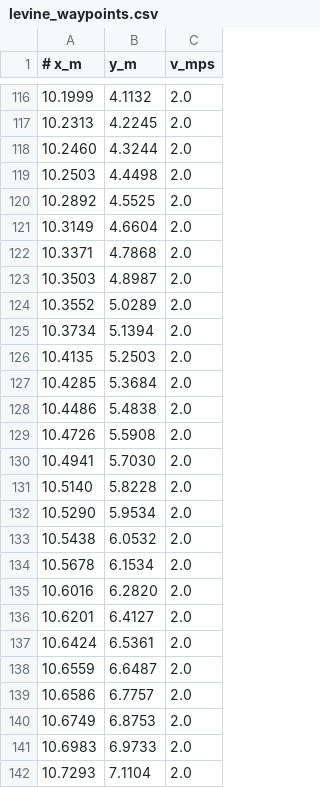
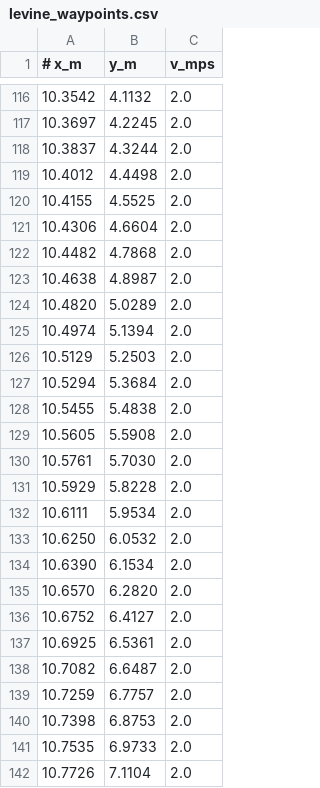
Before and after one commit to shipp02/hybrid-mppi, a CSV file: mppi/waypoints/levine_waypoints.csv, drawn as a sheet; only a part is shown, gaps mark what is left out; the diff covers the shown part only.

```diff
--- a/mppi/waypoints/levine_waypoints.csv
+++ b/mppi/waypoints/levine_waypoints.csv
@@ -116,27 +116,27 @@
-10.1999, 4.1132, 2.0
-10.2313, 4.2245, 2.0
-10.2460, 4.3244, 2.0
-10.2503, 4.4498, 2.0
-10.2892, 4.5525, 2.0
-10.3149, 4.6604, 2.0
-10.3371, 4.7868, 2.0
-10.3503, 4.8987, 2.0
-10.3552, 5.0289, 2.0
-10.3734, 5.1394, 2.0
-10.4135, 5.2503, 2.0
-10.4285, 5.3684, 2.0
-10.4486, 5.4838, 2.0
-10.4726, 5.5908, 2.0
-10.4941, 5.7030, 2.0
-10.5140, 5.8228, 2.0
-10.5290, 5.9534, 2.0
-10.5438, 6.0532, 2.0
-10.5678, 6.1534, 2.0
-10.6016, 6.2820, 2.0
-10.6201, 6.4127, 2.0
-10.6424, 6.5361, 2.0
-10.6559, 6.6487, 2.0
-10.6586, 6.7757, 2.0
-10.6749, 6.8753, 2.0
-10.6983, 6.9733, 2.0
-10.7293, 7.1104, 2.0
+10.3542, 4.1132, 2.0
+10.3697, 4.2245, 2.0
+10.3837, 4.3244, 2.0
+10.4012, 4.4498, 2.0
+10.4155, 4.5525, 2.0
+10.4306, 4.6604, 2.0
+10.4482, 4.7868, 2.0
+10.4638, 4.8987, 2.0
+10.4820, 5.0289, 2.0
+10.4974, 5.1394, 2.0
+10.5129, 5.2503, 2.0
+10.5294, 5.3684, 2.0
+10.5455, 5.4838, 2.0
+10.5605, 5.5908, 2.0
+10.5761, 5.7030, 2.0
+10.5929, 5.8228, 2.0
+10.6111, 5.9534, 2.0
+10.6250, 6.0532, 2.0
+10.6390, 6.1534, 2.0
+10.6570, 6.2820, 2.0
+10.6752, 6.4127, 2.0
+10.6925, 6.5361, 2.0
+10.7082, 6.6487, 2.0
+10.7259, 6.7757, 2.0
+10.7398, 6.8753, 2.0
+10.7535, 6.9733, 2.0
+10.7726, 7.1104, 2.0
```
Also changed, not shown: 36 edited cells elsewhere in this file.
